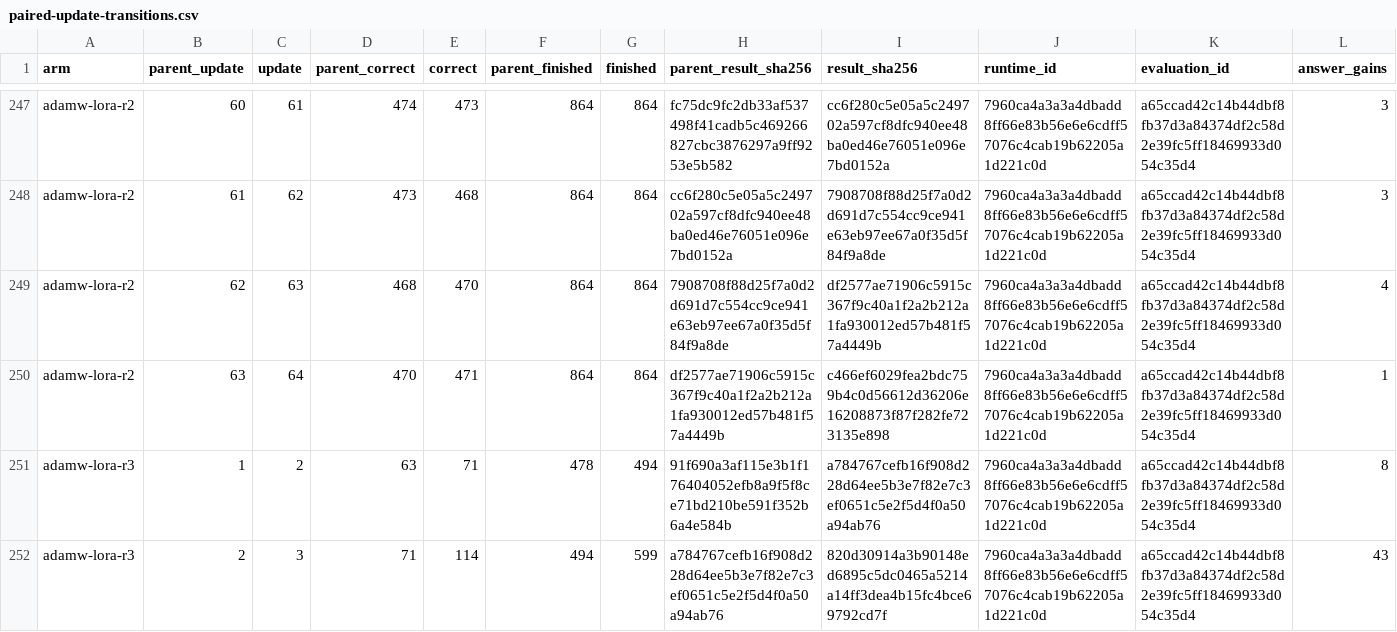
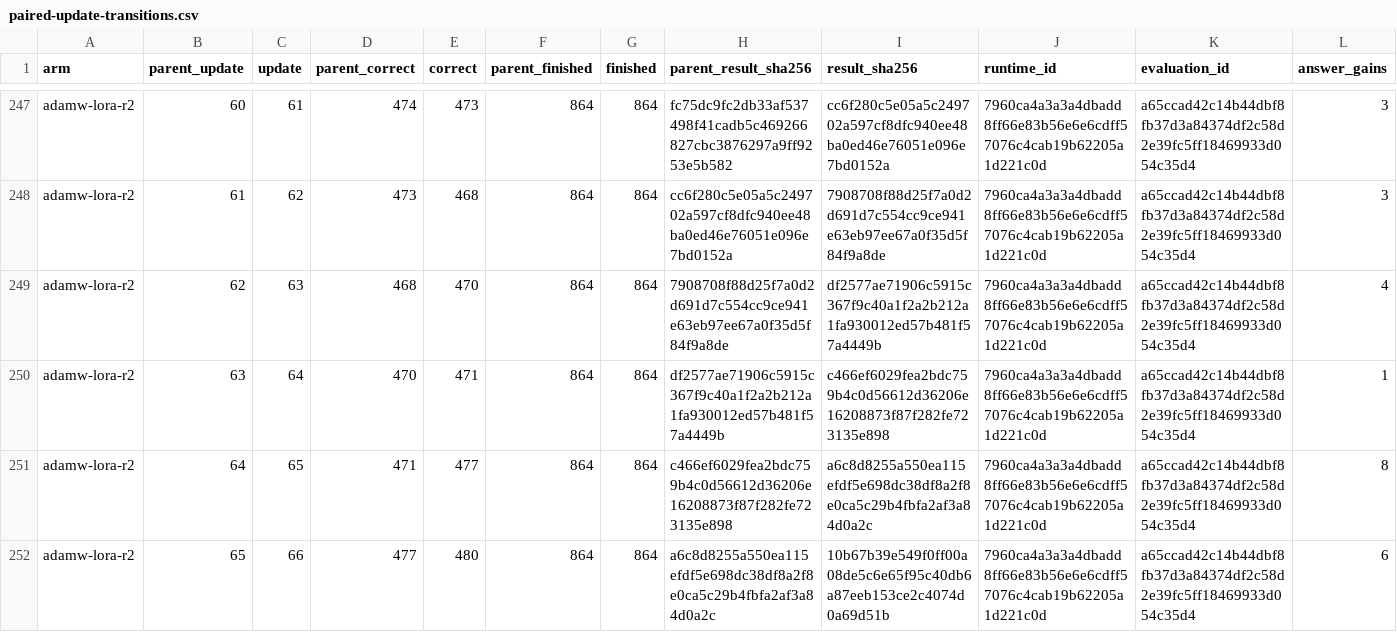
Before and after one commit to CC-David-CC/sss, a CSV file: docs/results/minicpm-20261026/paired-update-transitions.csv, drawn as a sheet; only a part is shown, gaps mark what is left out; the shorter side is filled out with more unchanged rows; rows hold the shown columns only; the diff covers the shown part only; the diff names each change by its address in the sheet, - before the commit and + after, or states it on an @@ line.

```diff
--- a/docs/results/minicpm-20261026/paired-update-transitions.csv
+++ b/docs/results/minicpm-20261026/paired-update-transitions.csv
+row 251: adamw-lora-r2 | 64 | 65 | 471 | 477 | 864 | 864 | c466ef6029fea2bdc759b4c0d56612d36206e16208873f87f282fe723135e898 | a6c8d8255a550ea115efdf5e698dc38df8a2f8e0ca5c29b4fbfa2af3a84d0a2c | 7960ca4a3a3a4dbadd8ff66e83b56e6e6cdff57076c4cab19b62205a1d221c0d | a65ccad42c14b44dbf8fb37d3a84374df2c58d2e39fc5ff18469933d054c35d4 | 8
+row 252: adamw-lora-r2 | 65 | 66 | 477 | 480 | 864 | 864 | a6c8d8255a550ea115efdf5e698dc38df8a2f8e0ca5c29b4fbfa2af3a84d0a2c | 10b67b39e549f0ff00a08de5c6e65f95c40db6a87eeb153ce2c4074d0a69d51b | 7960ca4a3a3a4dbadd8ff66e83b56e6e6cdff57076c4cab19b62205a1d221c0d | a65ccad42c14b44dbf8fb37d3a84374df2c58d2e39fc5ff18469933d054c35d4 | 6
```
Also changed, not shown: 10 added rows elsewhere in this file, docs/results/minicpm-20261026/intermediate-training-curves.csv, docs/results/minicpm-20261026/latest-skill-scores.csv, 32 other files.
